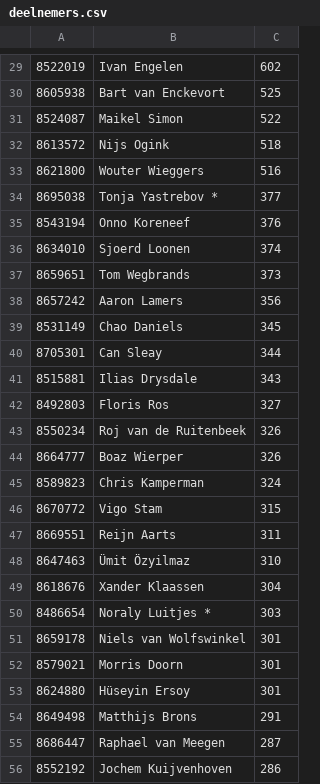
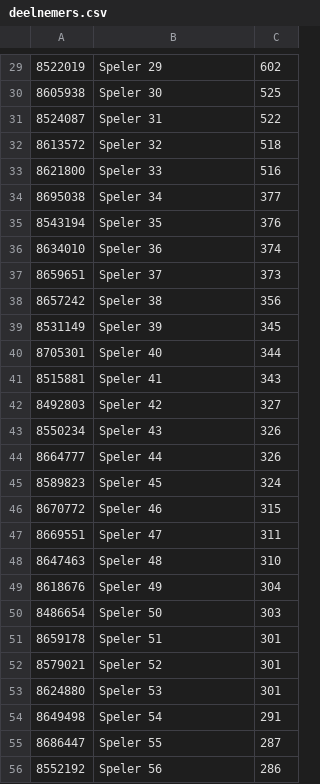
Before and after one commit to lmeulen/IJSCO_UI, a CSV file: IJSCO_app/deelnemers.csv, drawn as a sheet; only a part is shown, gaps mark what is left out; the diff covers the shown part only; the diff names each change by its address in the sheet, - before the commit and + after, or states it on an @@ line.

```diff
--- a/IJSCO_app/deelnemers.csv
+++ b/IJSCO_app/deelnemers.csv
-B29: Ivan Engelen
+B29: Speler 29
-B30: Bart van Enckevort
+B30: Speler 30
-B31: Maikel Simon
+B31: Speler 31
-B32: Nijs Ogink
+B32: Speler 32
-B33: Wouter Wieggers
+B33: Speler 33
-B34: Tonja Yastrebov *
+B34: Speler 34
-B35: Onno Koreneef
+B35: Speler 35
-B36: Sjoerd Loonen
+B36: Speler 36
-B37: Tom Wegbrands
+B37: Speler 37
-B38: Aaron Lamers
+B38: Speler 38
-B39: Chao Daniels
+B39: Speler 39
-B40: Can Sleay
+B40: Speler 40
-B41: Ilias Drysdale
+B41: Speler 41
-B42: Floris Ros
+B42: Speler 42
-B43: Roj van de Ruitenbeek
+B43: Speler 43
-B44: Boaz Wierper
+B44: Speler 44
-B45: Chris Kamperman
+B45: Speler 45
-B46: Vigo Stam
+B46: Speler 46
-B47: Reijn Aarts
+B47: Speler 47
-B48: Ümit Özyilmaz
+B48: Speler 48
-B49: Xander Klaassen
+B49: Speler 49
-B50: Noraly Luitjes *
+B50: Speler 50
-B51: Niels van Wolfswinkel
+B51: Speler 51
-B52: Morris Doorn
+B52: Speler 52
-B53: Hüseyin Ersoy
+B53: Speler 53
-B54: Matthijs Brons
+B54: Speler 54
-B55: Raphael van Meegen
+B55: Speler 55
-B56: Jochem Kuijvenhoven
+B56: Speler 56
```
Also changed, not shown: 66 edited cells elsewhere in this file, 15 other files.
